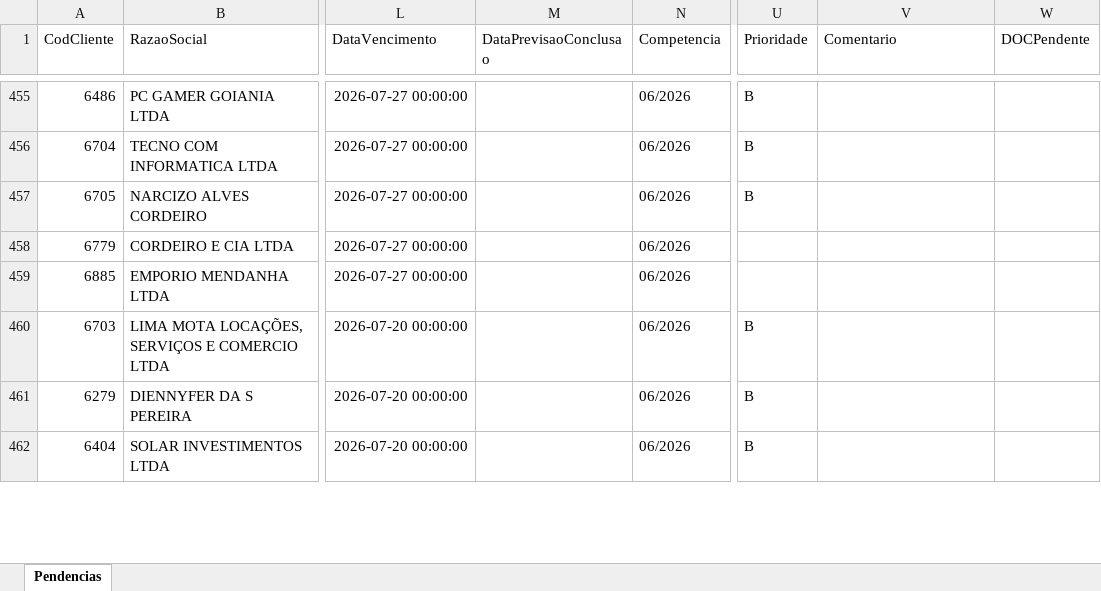
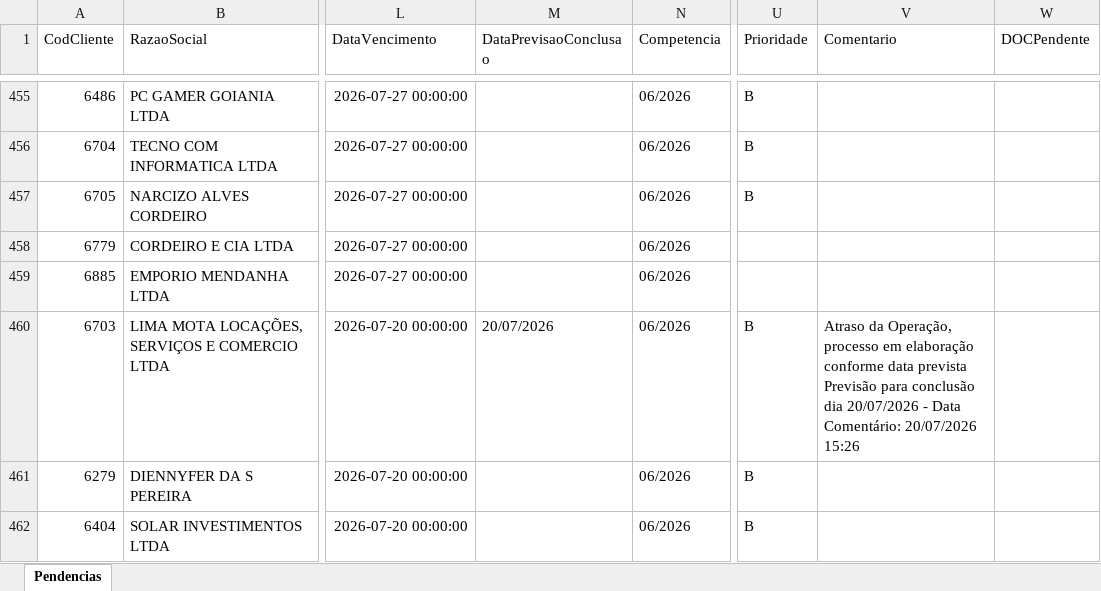
Before and after one commit to willianemanoel/Portal-das-tarefas-teste-, an Excel workbook: dados/base/goias.xlsx, sheet Pendencias, drawn as a sheet; only a part is shown, gaps mark what is left out; values as stored, in another font and other column widths than the file's, no borders; the diff covers the shown part only; the diff names each change by its address in the sheet, - before the commit and + after, or states it on an @@ line.

```diff
--- a/dados/base/goias.xlsx (sheet Pendencias)
+++ b/dados/base/goias.xlsx (sheet Pendencias)
-M460 (DataPrevisaoConclusao): (empty)
+M460 (DataPrevisaoConclusao): 20/07/2026
-V460 (Comentario): (empty)
+V460 (Comentario): Atraso da Operação, processo em elaboração conforme data prevista Previsão para conclusão dia 20/07/2026 - Data Comentário: 20/07/2026 15:26
```
Also changed, not shown: 20 edited cells elsewhere in this sheet, dados/base/santos.xlsx, 2 other files.
